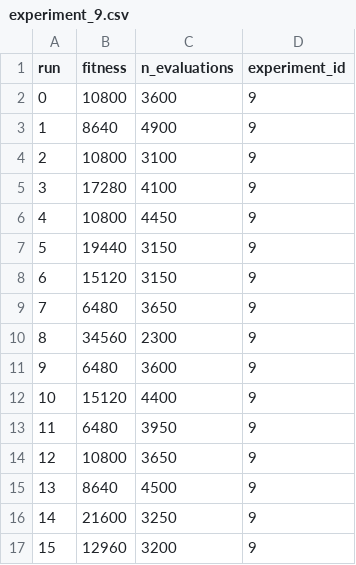
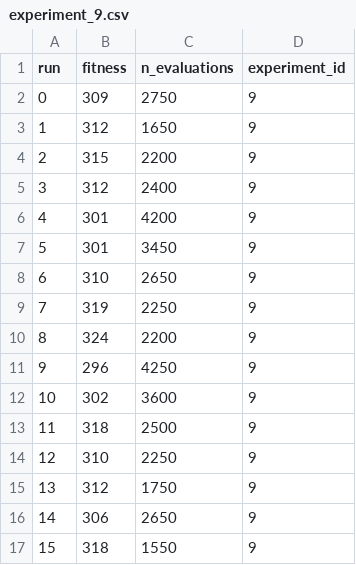
Before and after one commit to panizolledotangel/bao_zubora_gabora, a CSV file: experiments/ga/experiment_9.csv, drawn as a sheet; only a part is shown; the diff covers the shown part only.

```diff
--- a/experiments/ga/experiment_9.csv
+++ b/experiments/ga/experiment_9.csv
@@ -1,17 +1,17 @@
 run,fitness,n_evaluations,experiment_id
-0,10800,3600,9
-1,8640,4900,9
-2,10800,3100,9
-3,17280,4100,9
-4,10800,4450,9
-5,19440,3150,9
-6,15120,3150,9
-7,6480,3650,9
-8,34560,2300,9
-9,6480,3600,9
-10,15120,4400,9
-11,6480,3950,9
-12,10800,3650,9
-13,8640,4500,9
-14,21600,3250,9
-15,12960,3200,9
+0,309,2750,9
+1,312,1650,9
+2,315,2200,9
+3,312,2400,9
+4,301,4200,9
+5,301,3450,9
+6,310,2650,9
+7,319,2250,9
+8,324,2200,9
+9,296,4250,9
+10,302,3600,9
+11,318,2500,9
+12,310,2250,9
+13,312,1750,9
+14,306,2650,9
+15,318,1550,9
```
Also changed, not shown: 30 edited cells elsewhere in this file, experiments/aco/experiment_10.csv, experiments/ga/experiment_10.csv, 12 other files.
